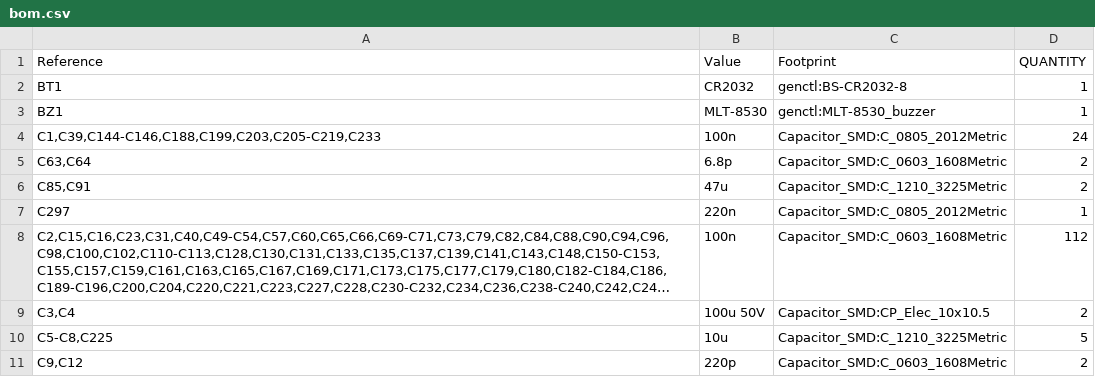
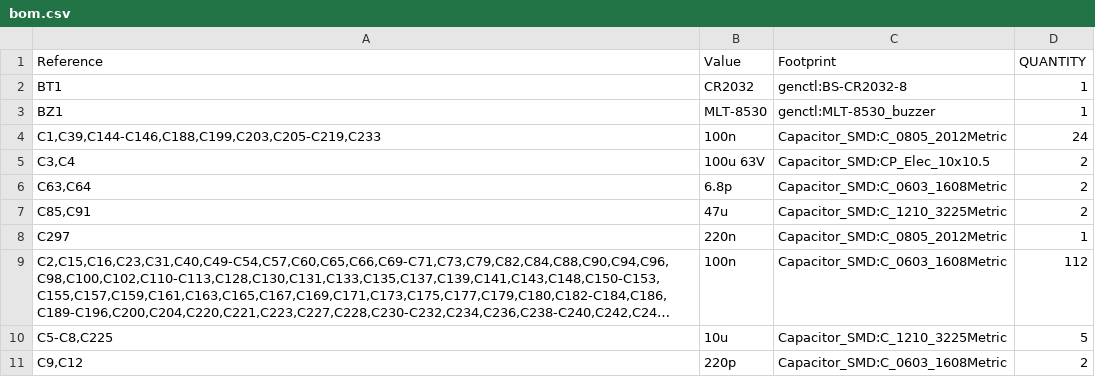
Before and after one commit to Ethan-Poag/blackstart, a CSV file: mechanical/bom.csv, drawn as a sheet; only a part is shown; long unchanged cells end in …; removed rows and columns are numbered as before the commit, all else as after; the diff names each change by its address in the sheet, - before the commit and + after, or states it on an @@ line.

```diff
--- a/mechanical/bom.csv
+++ b/mechanical/bom.csv
+row 5: C3,C4 | 100u 63V | Capacitor_SMD:CP_Elec_10x10.5 | 2
-row 9: C3,C4 | 100u 50V | Capacitor_SMD:CP_Elec_10x10.5 | 2
```
Also changed, not shown: bom/inputs_bom.csv, bom/power_bom.csv, 6 other files.
